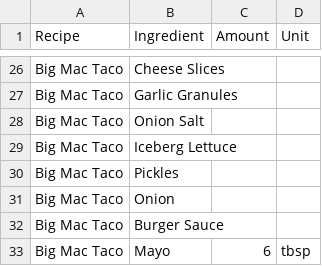
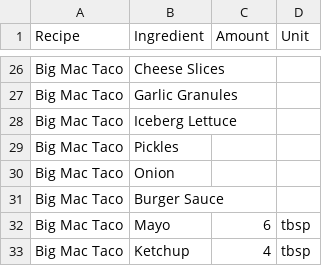
Before and after one commit to ColdMacaroni/fire-team-hackathon, a CSV file: backend/static/IngredientInfo.csv, drawn as a sheet; only a part is shown, gaps mark what is left out; the shorter side is filled out with more unchanged rows; the diff names each change by its address in the sheet, - before the commit and + after, or states it on an @@ line.

```diff
--- a/backend/static/IngredientInfo.csv
+++ b/backend/static/IngredientInfo.csv
-row 28: Big Mac Taco | Onion Salt
```
Also changed, not shown: 4 other files.
